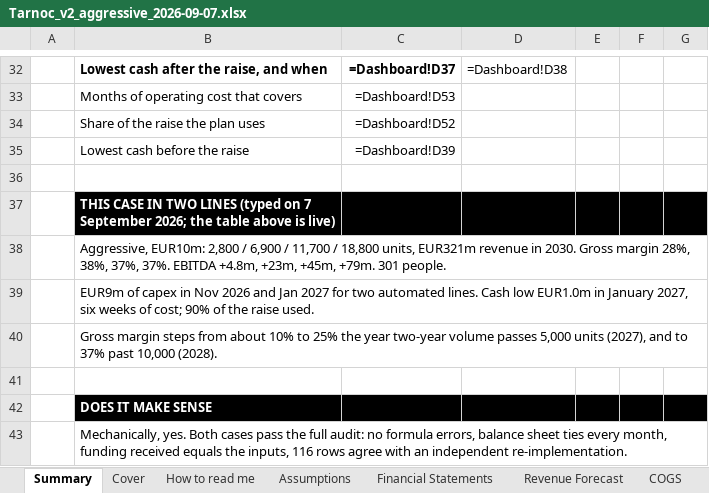
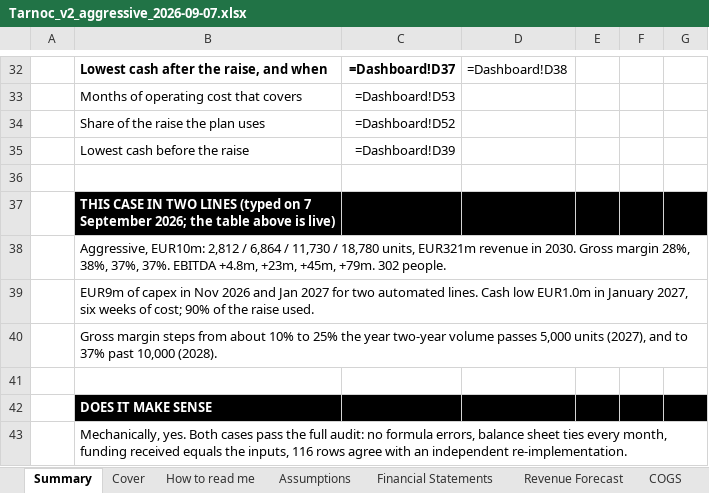
Before and after one commit to SMDevolute/financial-models, an Excel workbook: models/Tarnoc_v2_aggressive_2026-09-07.xlsx, sheet Summary, drawn as a sheet; only a part is shown, gaps mark what is left out; values as stored, in another font and other column widths than the file's, no borders; formulas without a stored value are shown as written; conditional formats not drawn; the diff names each change by its address in the sheet, - before the commit and + after, or states it on an @@ line.

```diff
--- a/models/Tarnoc_v2_aggressive_2026-09-07.xlsx (sheet Summary)
+++ b/models/Tarnoc_v2_aggressive_2026-09-07.xlsx (sheet Summary)
-B38: Aggressive, EUR10m: 2,800 / 6,900 / 11,700 / 18,800 units, EUR321m revenue in 2030. Gross margin 28%, 38%, 37%, 37%. EBITDA +4.8m, +23m, +45m, +79m. 301 people.
+B38: Aggressive, EUR10m: 2,812 / 6,864 / 11,730 / 18,780 units, EUR321m revenue in 2030. Gross margin 28%, 38%, 37%, 37%. EBITDA +4.8m, +23m, +45m, +79m. 302 people.
```
Also changed, not shown: sheet Revenue Forecast, models/Tarnoc_v2_2026-09-07.xlsx, models/Tarnoc_v2_base_2026-09-07.xlsx, 6 other files.
